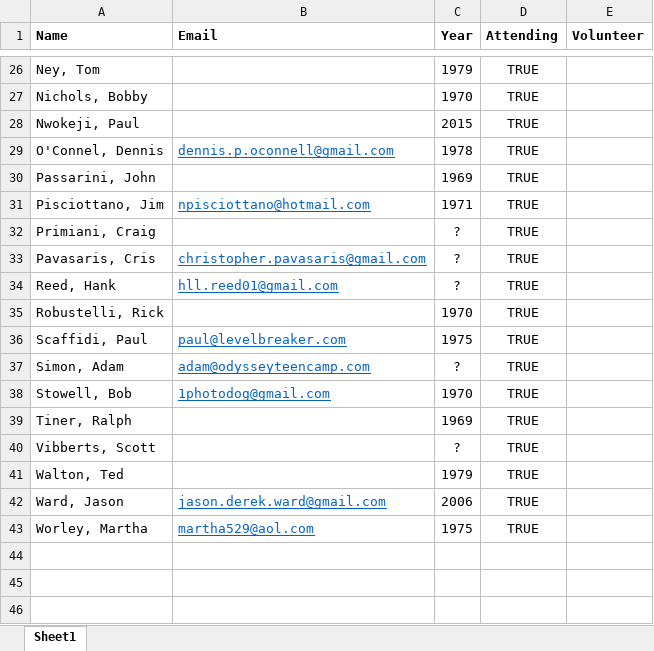
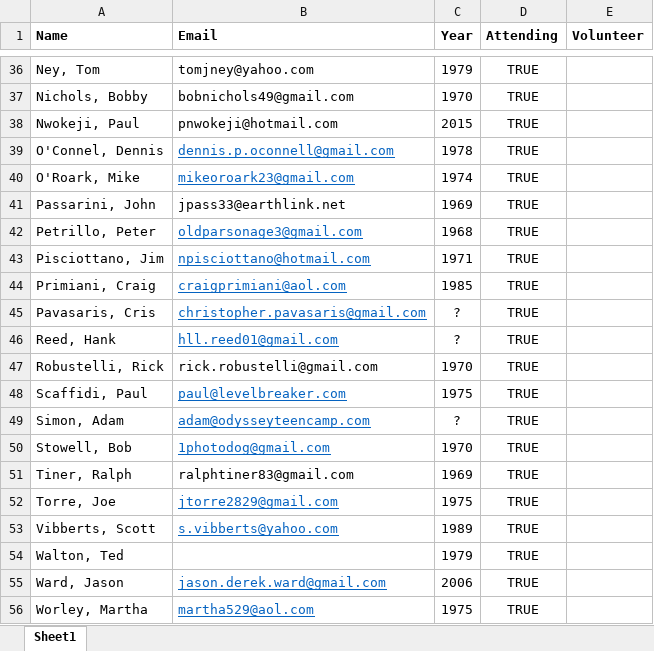
Before and after one commit to KennyPeterDemers/UConnBleedBlue, an Excel workbook: UConnBleedBlue/wwwroot/players/Players.xlsx, sheet Sheet1, drawn as a sheet; only a part is shown, gaps mark what is left out; values as stored, in another font and other column widths than the file's, no borders; addresses are those after the commit; the diff covers the shown part only; the diff names each change by its address in the sheet, - before the commit and + after, or states it on an @@ line.

```diff
--- a/UConnBleedBlue/wwwroot/players/Players.xlsx (sheet Sheet1)
+++ b/UConnBleedBlue/wwwroot/players/Players.xlsx (sheet Sheet1)
-B36 (Email): (empty)
+B36 (Email): tomjney@yahoo.com
-B37 (Email): (empty)
+B37 (Email): bobnichols49@gmail.com
-B38 (Email): (empty)
+B38 (Email): pnwokeji@hotmail.com
+row 40: O'Roark, Mike | mikeoroark23@gmail.com | 1974 | TRUE
-B41 (Email): (empty)
+B41 (Email): jpass33@earthlink.net
+row 42: Petrillo, Peter | oldparsonage3@gmail.com | 1968 | TRUE
-B44 (Email): (empty)
+B44 (Email): craigprimiani@aol.com
-C44 (Year): ?
+C44 (Year): 1985
-B47 (Email): (empty)
+B47 (Email): rick.robustelli@gmail.com
-B51 (Email): (empty)
+B51 (Email): ralphtiner83@gmail.com
+row 52: Torre, Joe | jtorre2829@gmail.com | 1975 | TRUE
-B53 (Email): (empty)
+B53 (Email): s.vibberts@yahoo.com
-C53 (Year): ?
+C53 (Year): 1989
```
Also changed, not shown: 10 added rows and 13 edited cells elsewhere in this sheet, 37 other files.
